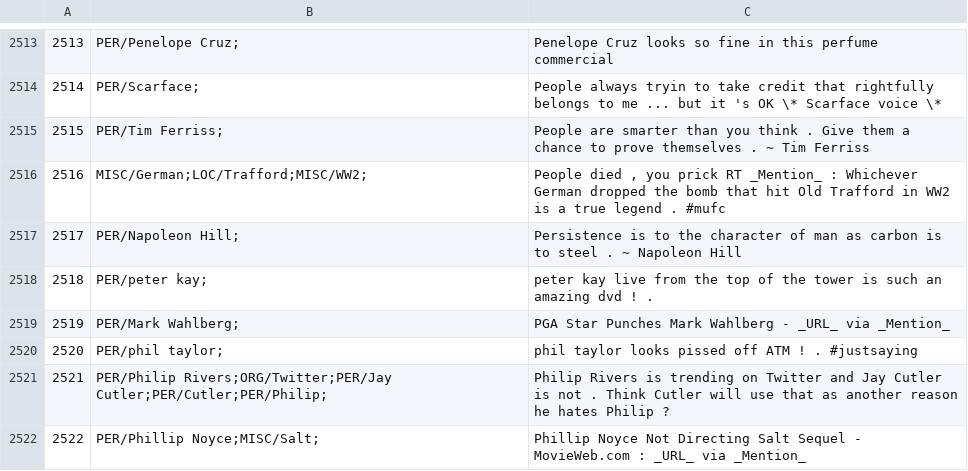
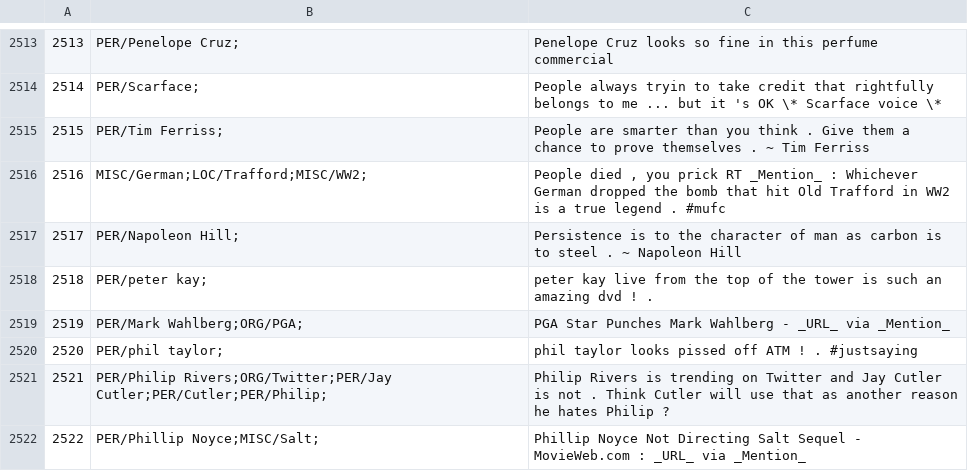
Before and after one commit to ampaeli/msm2013challengeTest, a TSV file: TweetsTrainingSetCH.tsv, drawn as a sheet; only a part is shown, gaps mark what is left out.

Commit message:
2519	PER/Mark Wahlberg;	PGA Star Punches Mark Wahlberg - _URL_ via _Mention_
2519	PER/Mark Wahlberg;	PGA Star Punches Mark Wahlberg - _URL_ via _Mention_
2519	PER/Mark Wahlberg;ORG/PGA;	PGA Star Punches Mark Wahlberg - _URL_ via _Mention_

```diff
--- a/TweetsTrainingSetCH.tsv
+++ b/TweetsTrainingSetCH.tsv
@@ -2518,3 +2518,3 @@
 2518	PER/peter kay;	peter kay live from the top of the tower is such an amazing dvd ! .
-2519	PER/Mark Wahlberg;	PGA Star Punches Mark Wahlberg - _URL_ via _Mention_
+2519	PER/Mark Wahlberg;ORG/PGA;	PGA Star Punches Mark Wahlberg - _URL_ via _Mention_
 2520	PER/phil taylor;	phil taylor looks pissed off ATM ! . #justsaying
```
